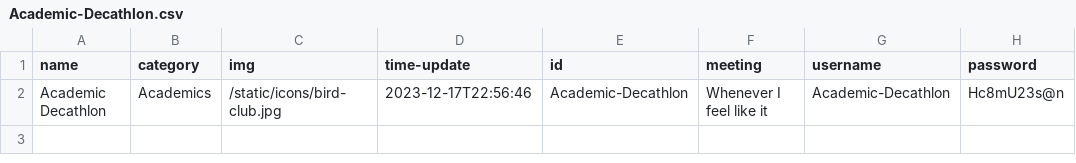
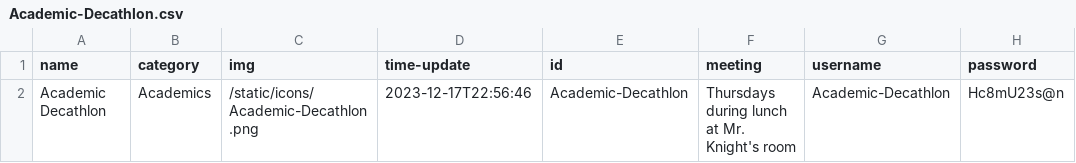
Before and after one commit to AV-01/RHS-Club-Site, a CSV file: static/data/Academic-Decathlon/Academic-Decathlon.csv, drawn as a sheet.

```diff
--- a/static/data/Academic-Decathlon/Academic-Decathlon.csv
+++ b/static/data/Academic-Decathlon/Academic-Decathlon.csv
@@ -1,2 +1,2 @@
 name,category,img,time-update,id,meeting,username,password
-Academic Decathlon,Academics,/static/icons/bird-club.jpg,2023-12-17T22:56:46,Academic-Decathlon,Whenever I feel like it,Academic-Decathlon,Hc8mU23s@n
+Academic Decathlon,Academics,/static/icons/Academic-Decathlon.png,2023-12-17T22:56:46,Academic-Decathlon,Thursdays during lunch at Mr. Knight's room,Academic-Decathlon,Hc8mU23s@n
```
Also changed, not shown: static/data/club-data.csv, 7 other files.
